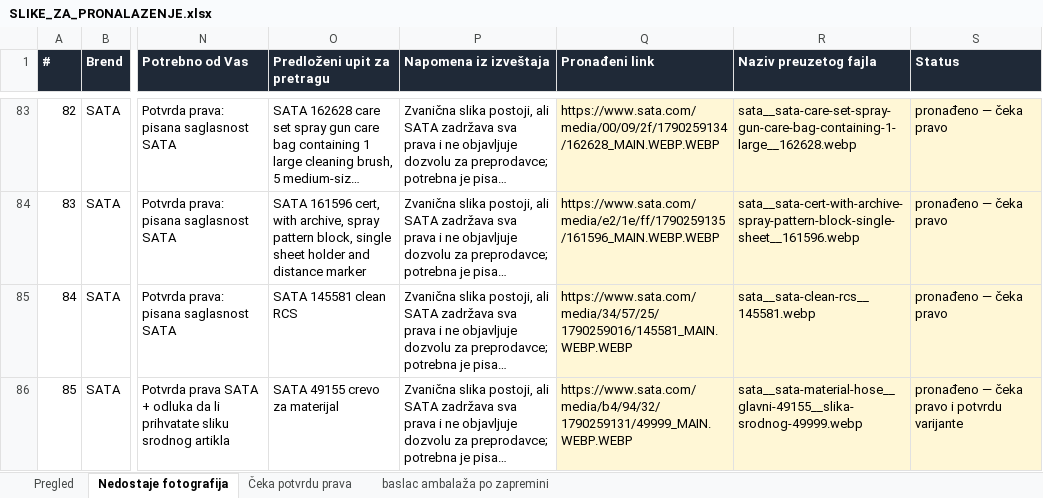
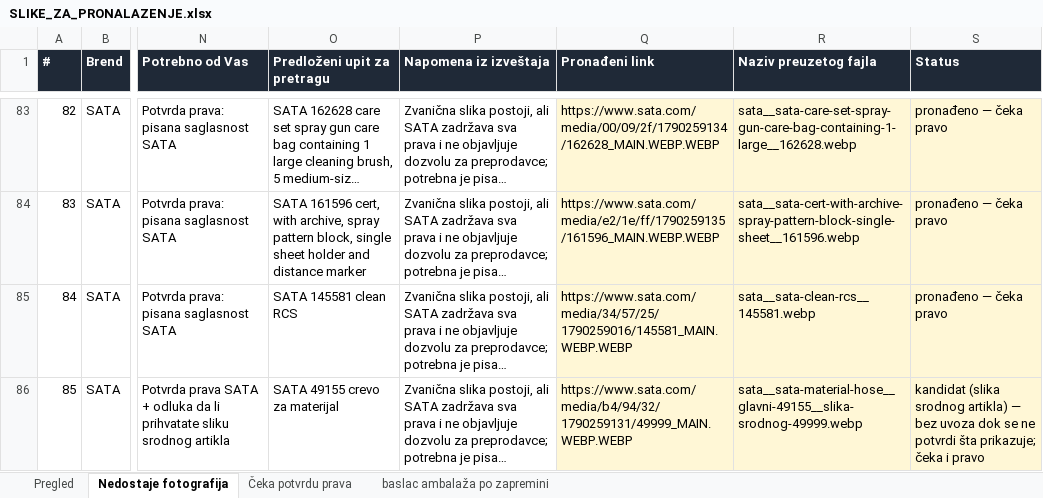
Before and after one commit to carsystemirmdoo-hue/carsystemirm, an Excel workbook: docs/javni-sajt/SLIKE_ZA_PRONALAZENJE.xlsx, sheet Nedostaje fotografija, drawn as a sheet; only a part is shown, gaps mark what is left out; long unchanged cells end in …; values as stored, in another font and other column widths than the file's, no borders; the diff covers the shown part only; the diff names each change by its address in the sheet, - before the commit and + after, or states it on an @@ line.

```diff
--- a/docs/javni-sajt/SLIKE_ZA_PRONALAZENJE.xlsx (sheet Nedostaje fotografija)
+++ b/docs/javni-sajt/SLIKE_ZA_PRONALAZENJE.xlsx (sheet Nedostaje fotografija)
-S86 (Status): pronađeno — čeka pravo i potvrdu varijante
+S86 (Status): kandidat (slika srodnog artikla) — bez uvoza dok se ne potvrdi šta prikazuje; čeka i pravo
```
Also changed, not shown: 51 edited cells elsewhere in this sheet, sheet Pregled, 1 other file.
